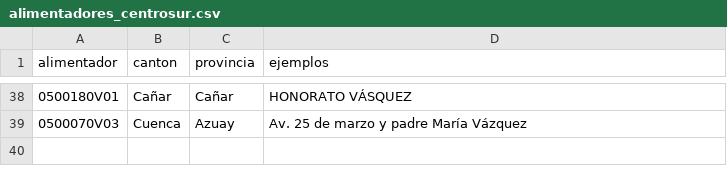
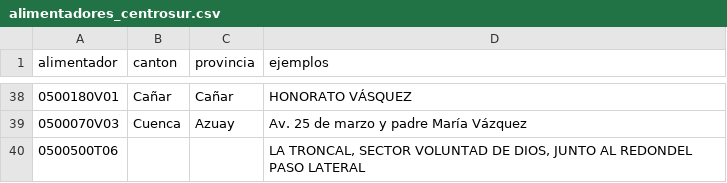
Before and after one commit to PalaciosDigital/scraper-cortes-luz, a CSV file: data/alimentadores_centrosur.csv, drawn as a sheet; only a part is shown, gaps mark what is left out; the diff names each change by its address in the sheet, - before the commit and + after, or states it on an @@ line.

```diff
--- a/data/alimentadores_centrosur.csv
+++ b/data/alimentadores_centrosur.csv
+row 40: 0500500T06 |  |  | LA TRONCAL, SECTOR VOLUNTAD DE DIOS, JUNTO AL REDONDEL PASO LATERAL
```
